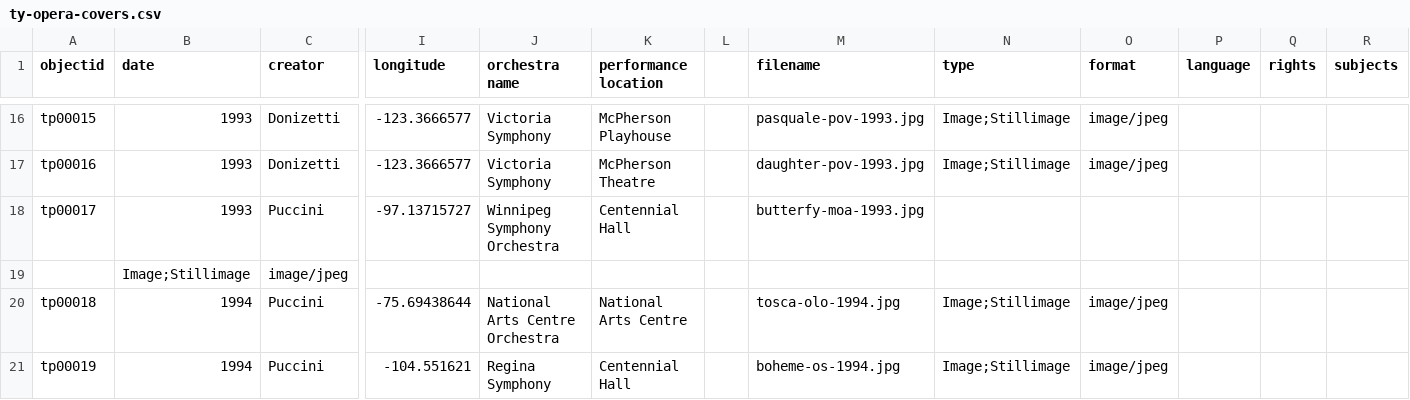
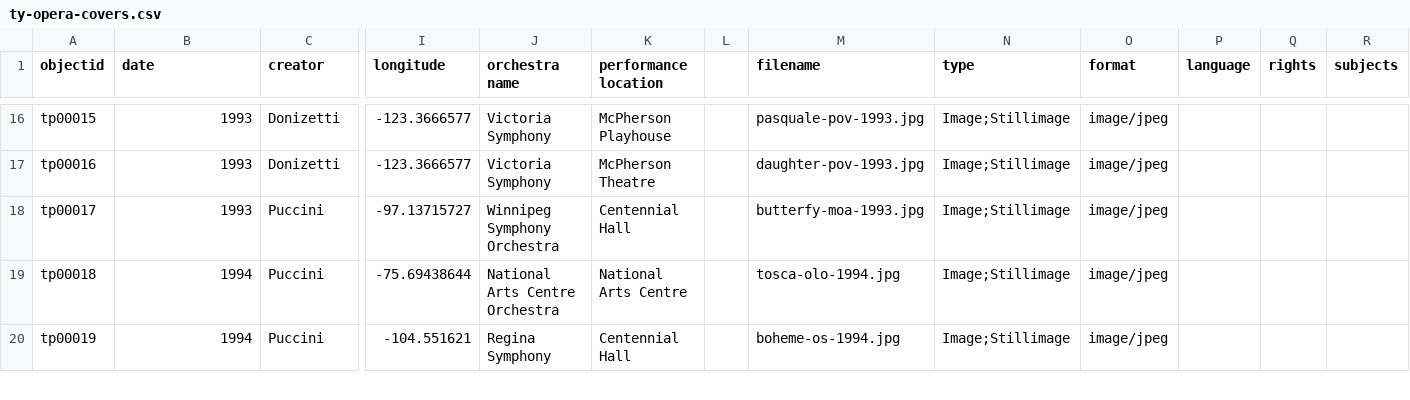
Before and after one commit to Bibliojo/Ty-Paterson, a CSV file: _data/ty-opera-covers.csv, drawn as a sheet; only a part is shown, gaps mark what is left out; rows hold the shown columns only; the diff names each change by its address in the sheet, - before the commit and + after, or states it on an @@ line.

```diff
--- a/_data/ty-opera-covers.csv
+++ b/_data/ty-opera-covers.csv
-N18 (type): (empty)
+N18 (type): Image;Stillimage
-O18 (format): (empty)
+O18 (format): image/jpeg
-row 19:  | Image;Stillimage | image/jpeg
```
